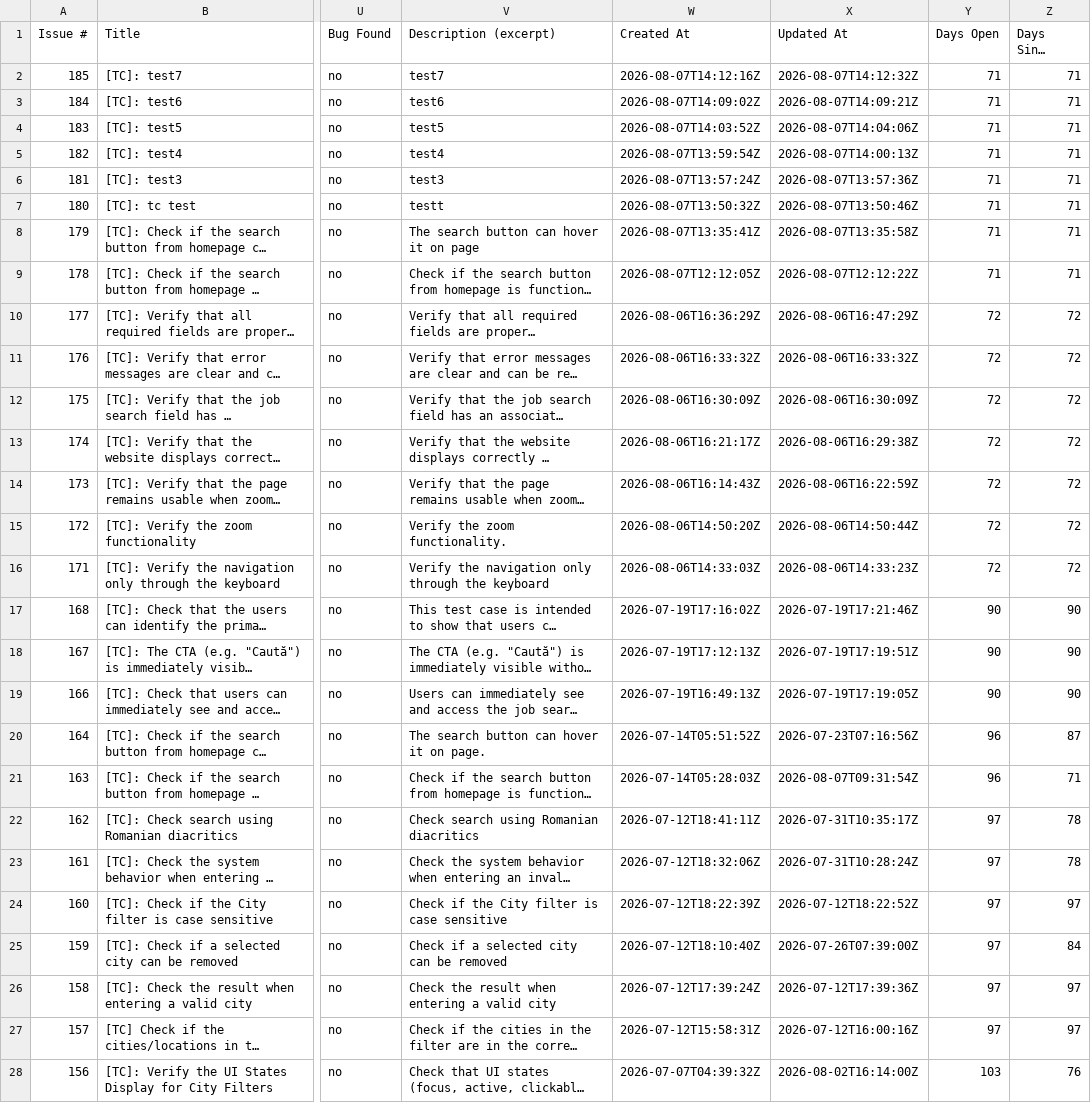
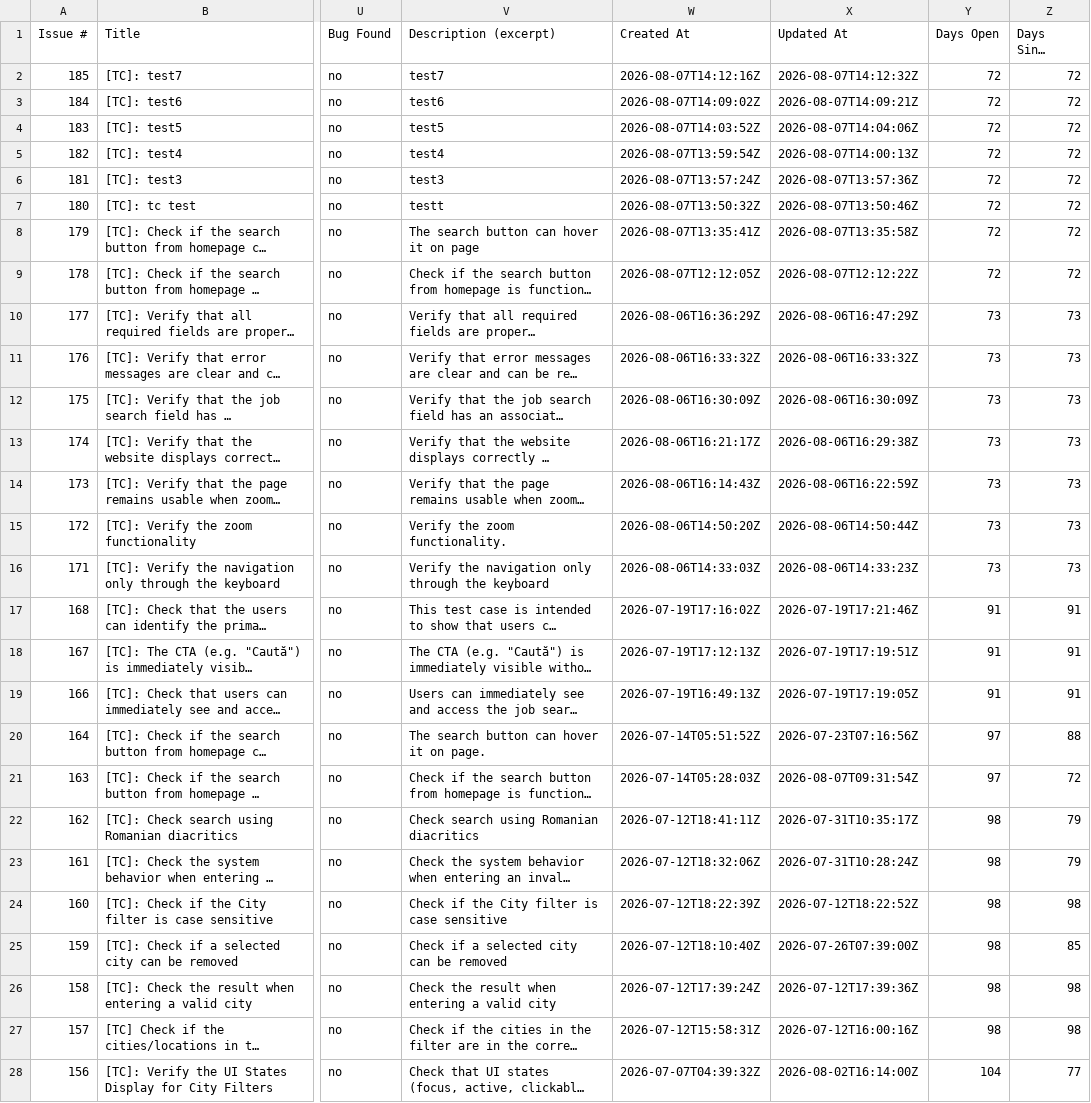
Before and after one commit to peviitor-testing/Peviitor_TC, a CSV file: docs/test-matrix.csv, drawn as a sheet; only a part is shown, gaps mark what is left out; long unchanged cells end in …; the diff covers the shown part only; the diff names each change by its address in the sheet, - before the commit and + after, or states it on an @@ line.

```diff
--- a/docs/test-matrix.csv
+++ b/docs/test-matrix.csv
-Y2:Y9 (Days Open): 71
+Y2:Y9 (Days Open): 72
-Z2:Z9 (Days Since Update): 71
+Z2:Z9 (Days Since Update): 72
-Y10:Y16 (Days Open): 72
+Y10:Y16 (Days Open): 73
-Z10:Z16 (Days Since Update): 72
+Z10:Z16 (Days Since Update): 73
-Y17:Y19 (Days Open): 90
+Y17:Y19 (Days Open): 91
-Z17:Z19 (Days Since Update): 90
+Z17:Z19 (Days Since Update): 91
-Y20:Y21 (Days Open): 96
+Y20:Y21 (Days Open): 97
-Z20 (Days Since Update): 87
+Z20 (Days Since Update): 88
-Z21 (Days Since Update): 71
+Z21 (Days Since Update): 72
-Y22:Y27 (Days Open): 97
+Y22:Y27 (Days Open): 98
-Z22:Z23 (Days Since Update): 78
+Z22:Z23 (Days Since Update): 79
-Z24 (Days Since Update): 97
+Z24 (Days Since Update): 98
-Z25 (Days Since Update): 84
+Z25 (Days Since Update): 85
-Z26:Z27 (Days Since Update): 97
+Z26:Z27 (Days Since Update): 98
-Y28 (Days Open): 103
+Y28 (Days Open): 104
-Z28 (Days Since Update): 76
+Z28 (Days Since Update): 77
```
Also changed, not shown: 122 edited cells elsewhere in this file, 2 other files.
